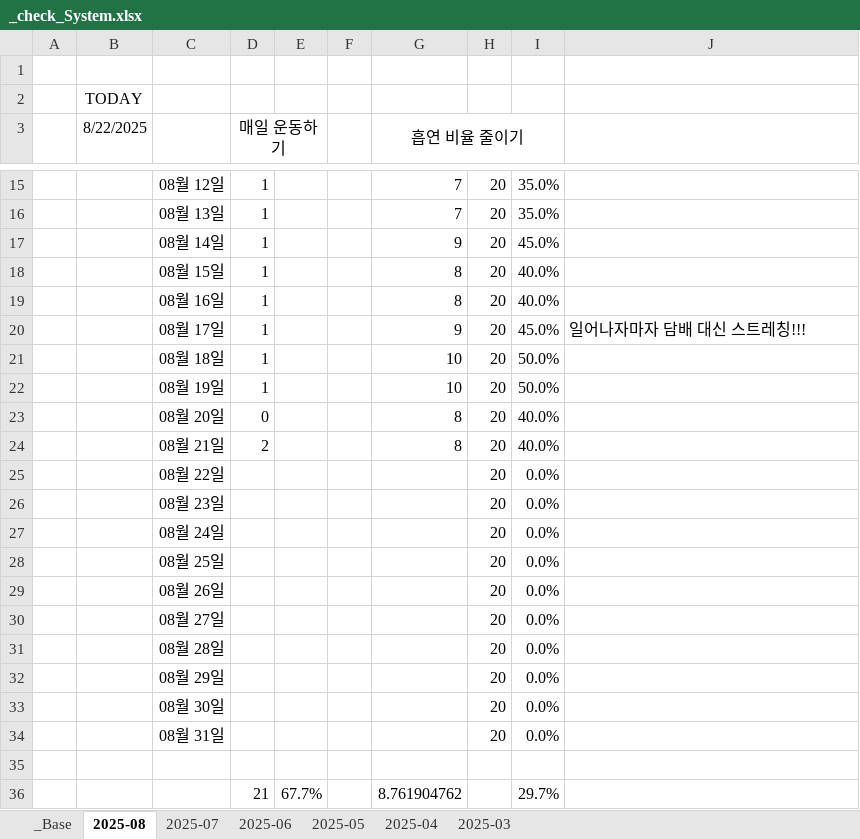
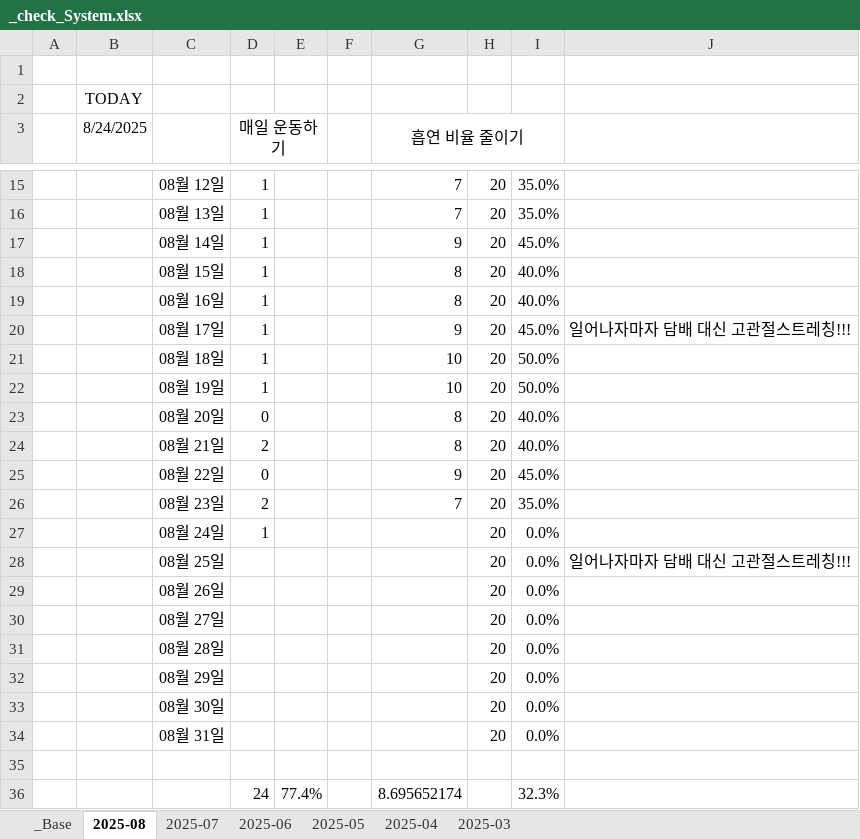
Before and after one commit to jcseo1028/jcseo1028.github.io, an Excel workbook: _qDailyReport/_check_System.xlsx, sheet 2025-08, drawn as a sheet; only a part is shown, gaps mark what is left out; values as stored, in another font and other column widths than the file's, no borders; conditional formats not drawn; removed rows and columns are numbered as before the commit, all else as after; the diff names each change by its address in the sheet, - before the commit and + after, or states it on an @@ line.

```diff
--- a/_qDailyReport/_check_System.xlsx (sheet 2025-08)
+++ b/_qDailyReport/_check_System.xlsx (sheet 2025-08)
-B3: 8/22/2025
+B3: 8/24/2025
-J20: 일어나자마자 담배 대신 스트레칭!!!
+J20: 일어나자마자 담배 대신 고관절스트레칭!!!
-D25 (매일 운동하기): (empty)
+D25 (매일 운동하기): 0
-G25 (흡연 비율 줄이기): (empty)
+G25 (흡연 비율 줄이기): 9
-I25: 0.0%
+I25: 45.0%
-D26 (매일 운동하기): (empty)
+D26 (매일 운동하기): 2
-G26 (흡연 비율 줄이기): (empty)
+G26 (흡연 비율 줄이기): 7
-I26: 0.0%
+I26: 35.0%
-D27 (매일 운동하기): (empty)
+D27 (매일 운동하기): 1
-J28: (empty)
+J28: 일어나자마자 담배 대신 고관절스트레칭!!!
-row 36:  |  |  | 21 | 67.7% |  | 8.761904762 |  | 29.7%
+row 36:  |  |  | 24 | 77.4% |  | 8.695652174 |  | 32.3%
```
Also changed, not shown: sheet 2025-04, sheet 2025-06, sheet 2025-05, sheet 2025-07, sheet _Base, charts or pictures, 1 other file.
